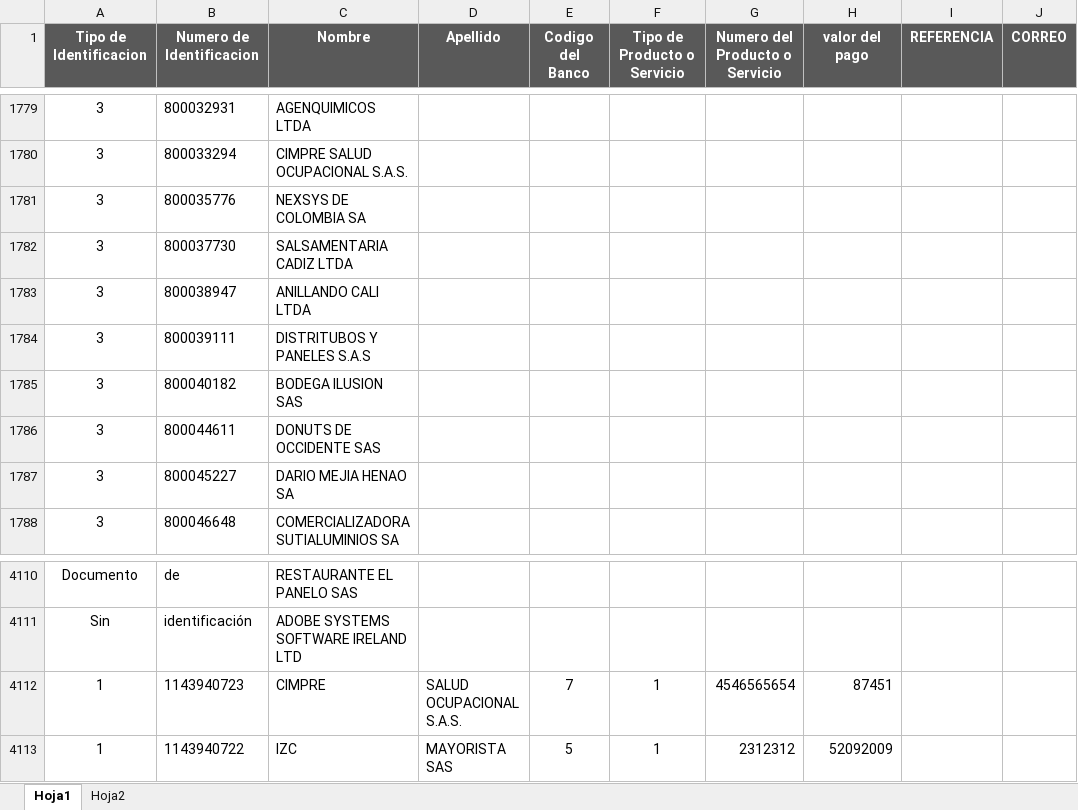
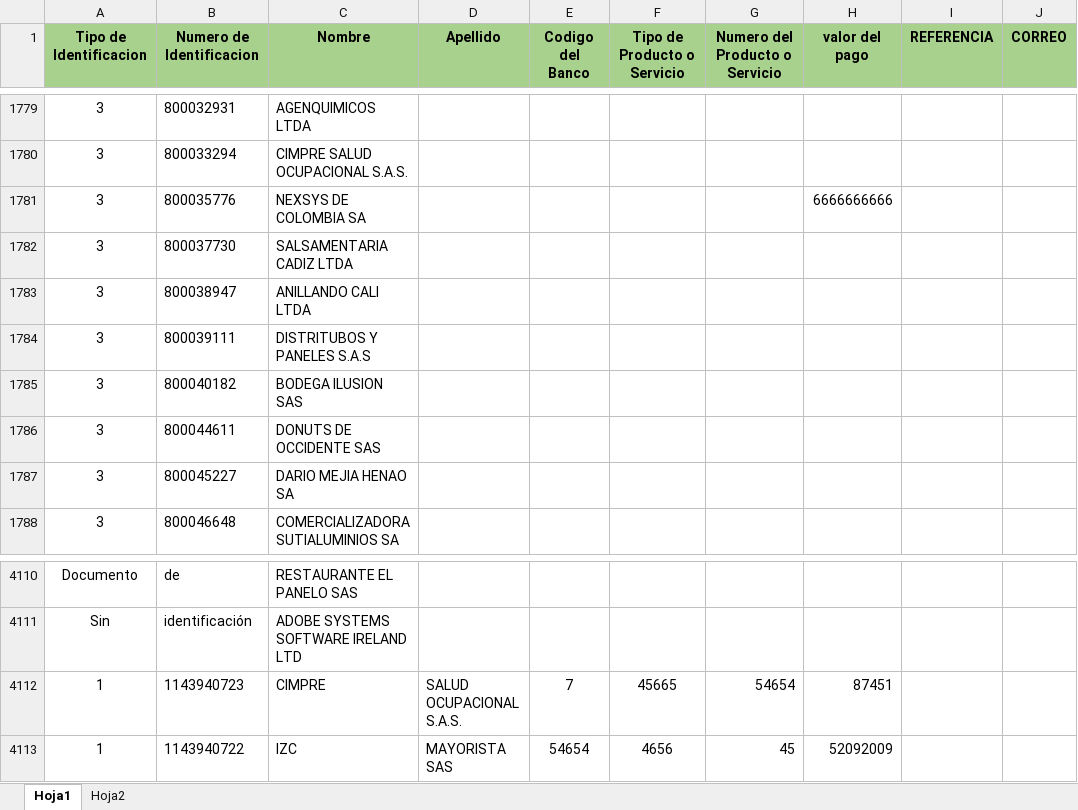
Before and after one commit to davidfores1/Macro-pago-proveedores, an Excel workbook: Base de datos Proveedores.xlsx, sheet Hoja1, drawn as a sheet; only a part is shown, gaps mark what is left out; values as stored, in another font and other column widths than the file's, no borders; conditional formats not drawn; the diff names each change by its address in the sheet, - before the commit and + after, or states it on an @@ line.

```diff
--- a/Base de datos Proveedores.xlsx (sheet Hoja1)
+++ b/Base de datos Proveedores.xlsx (sheet Hoja1)
@@ A1:J1 fill: #595959 → #A9D18E, text colour: #FFFFFF → black @@
-H1781 (valor del pago): (empty)
+H1781 (valor del pago): 6666666666
-F4112 (Tipo de Producto o Servicio): 1
+F4112 (Tipo de Producto o Servicio): 45665
-G4112 (Numero del Producto o Servicio): 4546565654
+G4112 (Numero del Producto o Servicio): 54654
-E4113 (Codigo del Banco): 5
+E4113 (Codigo del Banco): 54654
-F4113 (Tipo de Producto o Servicio): 1
+F4113 (Tipo de Producto o Servicio): 4656
-G4113 (Numero del Producto o Servicio): 2312312
+G4113 (Numero del Producto o Servicio): 45
```
Also changed, not shown: reporte de cuentas por pagar.xlsx, 8 other files.
